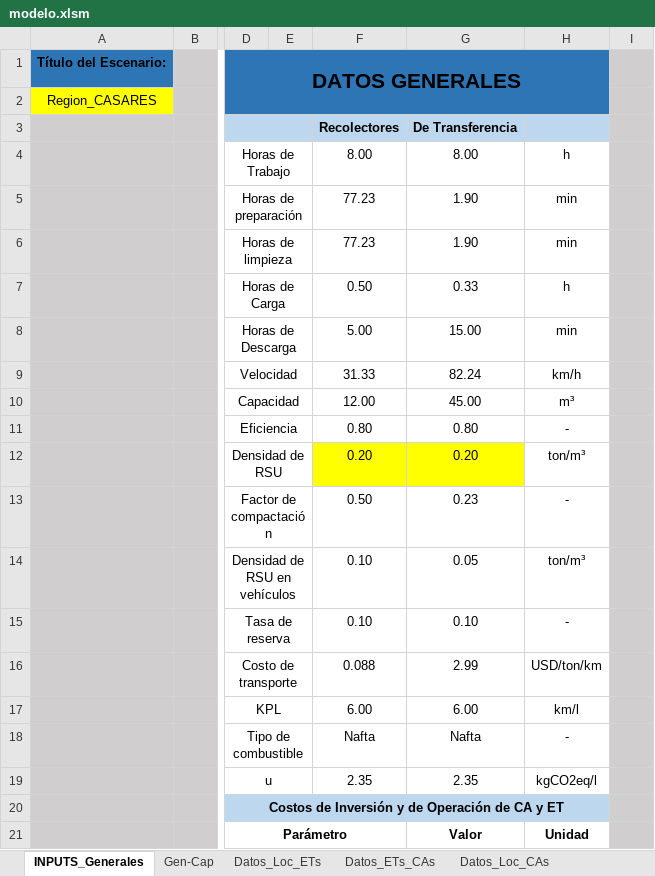
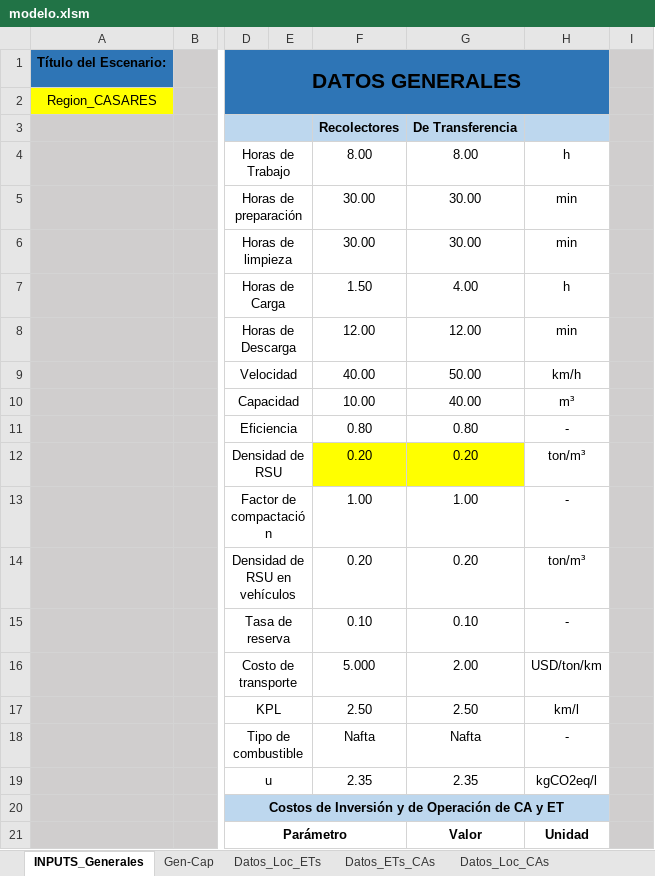
Before and after one commit to PanchoGatti/lome_python, an Excel workbook: modelo.xlsm, sheet INPUTS_Generales, drawn as a sheet; only a part is shown, gaps mark what is left out; values as stored, in another font and other column widths than the file's, no borders; charts and pictures not drawn; the diff covers the shown part only; the diff names each change by its address in the sheet, - before the commit and + after, or states it on an @@ line.

```diff
--- a/modelo.xlsm (sheet INPUTS_Generales)
+++ b/modelo.xlsm (sheet INPUTS_Generales)
-F5:F6: 77.23
+F5:F6: 30.00
-G5:G6: 1.90
+G5:G6: 30.00
-F7: 0.50
+F7: 1.50
-G7: 0.33
+G7: 4.00
-F8: 5.00
+F8: 12.00
-G8: 15.00
+G8: 12.00
-F9: 31.33
+F9: 40.00
-G9: 82.24
+G9: 50.00
-F10: 12.00
+F10: 10.00
-G10: 45.00
+G10: 40.00
-F13: 0.50
+F13: 1.00
-G13: 0.23
+G13: 1.00
-F14: 0.10
+F14: 0.20
-G14: 0.05
+G14: 0.20
-F16: 0.088
+F16: 5.000
-G16: 2.99
+G16: 2.00
-F17: 6.00
+F17: 2.50
-G17: 6.00
+G17: 2.50
```
Also changed, not shown: 14 edited cells elsewhere in this sheet, sheet Datos_Loc_ETs, sheet Analisis_Inputs_Grales, sheet Gen-Cap, sheet Datos_Loc_CAs, sheet Datos_ETs_CAs, formulas that keep their value, Backup/modelo.xlsm, RESULTADOS_Region_CASARES.xlsx, 2 other files.
